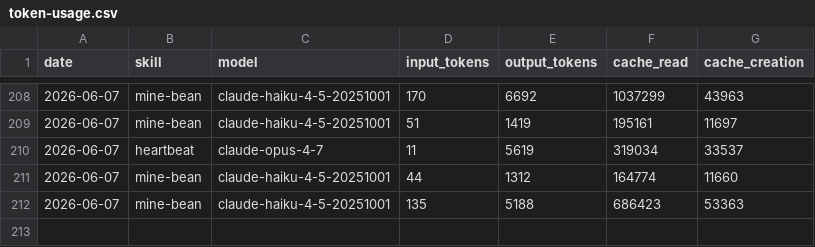
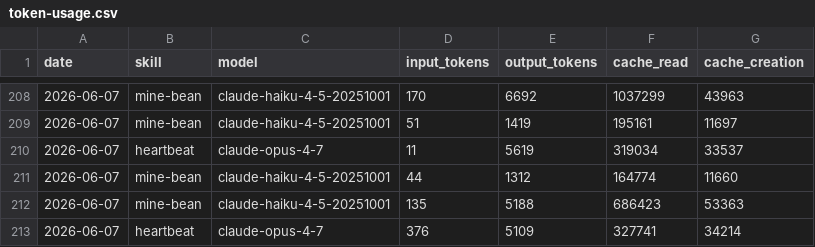
Before and after one commit to damo-nu11/aeon-minebean, a CSV file: memory/token-usage.csv, drawn as a sheet; only a part is shown, gaps mark what is left out; the diff names each change by its address in the sheet, - before the commit and + after, or states it on an @@ line.

Commit message:
chore(heartbeat): auto-commit 2026-06-07

```diff
--- a/memory/token-usage.csv
+++ b/memory/token-usage.csv
+row 213: 2026-06-07 | heartbeat | claude-opus-4-7 | 376 | 5109 | 327741 | 34214
```
Also changed, not shown: 3 other files.
